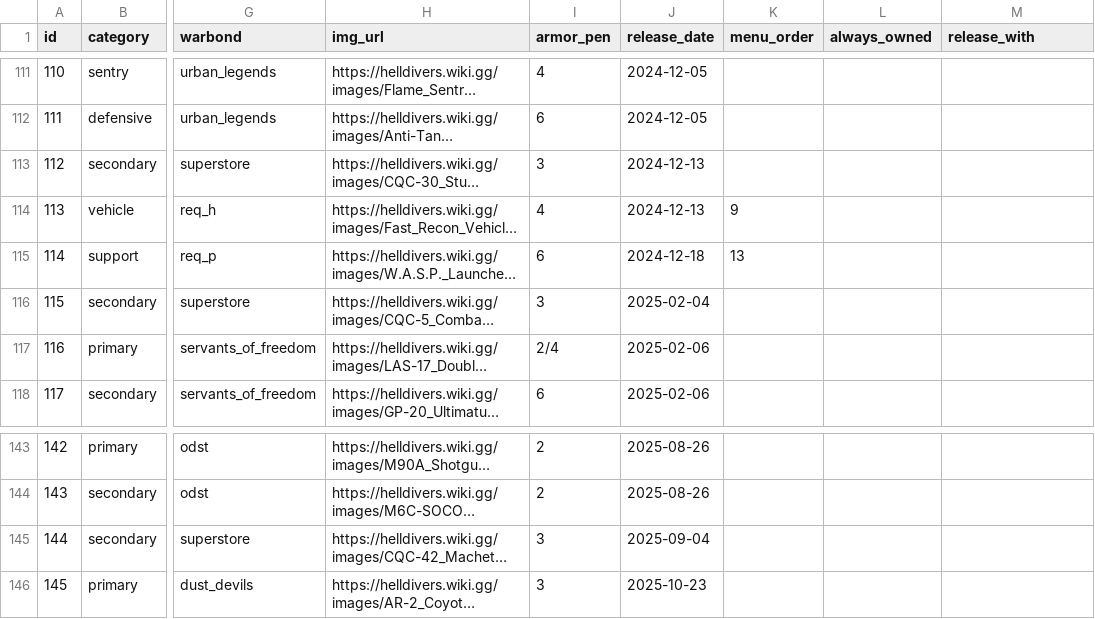
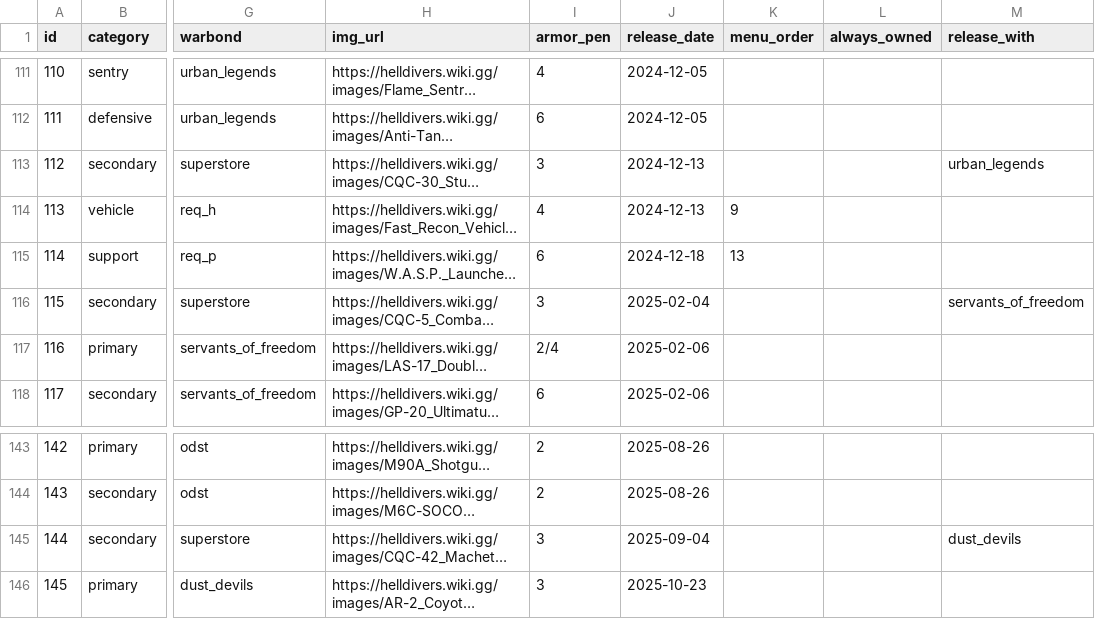
Before and after one commit to GuruDingo/Slopinator-HD2-Loadout-Randomizer, a CSV file: hd2gear.csv, drawn as a sheet; only a part is shown, gaps mark what is left out; long unchanged cells end in …; the diff names each change by its address in the sheet, - before the commit and + after, or states it on an @@ line.

```diff
--- a/hd2gear.csv
+++ b/hd2gear.csv
-M113 (release_with): (empty)
+M113 (release_with): urban_legends
-M116 (release_with): (empty)
+M116 (release_with): servants_of_freedom
-M145 (release_with): (empty)
+M145 (release_with): dust_devils
```
Also changed, not shown: 5 other files.
